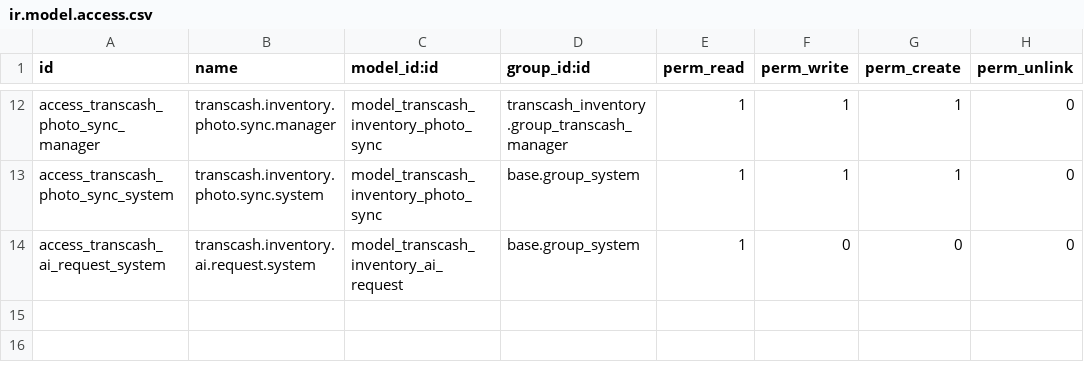
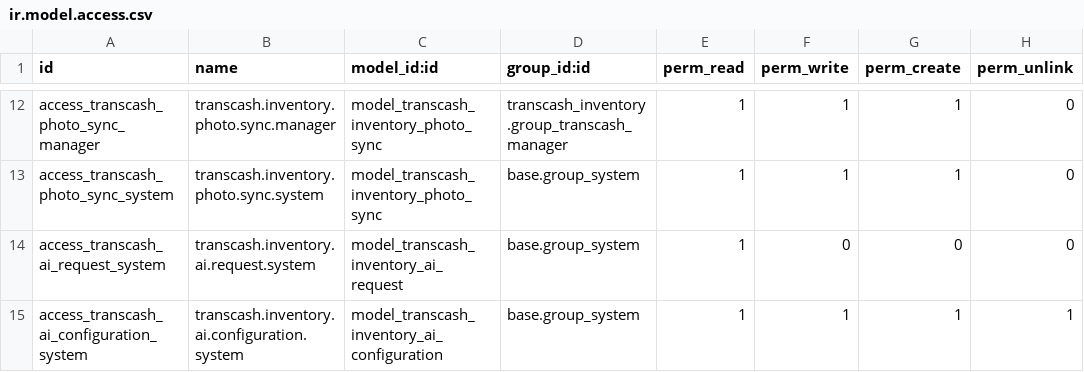
Before and after one commit to midrovom/theme_prime_custom, a CSV file: transcash_inventory/security/ir.model.access.csv, drawn as a sheet; only a part is shown, gaps mark what is left out; the diff names each change by its address in the sheet, - before the commit and + after, or states it on an @@ line.

```diff
--- a/transcash_inventory/security/ir.model.access.csv
+++ b/transcash_inventory/security/ir.model.access.csv
+row 15: access_transcash_ai_configuration_system | transcash.inventory.ai.configuration.system | model_transcash_inventory_ai_configuration | base.group_system | 1 | 1 | 1 | 1
```
Also changed, not shown: 5 other files.
